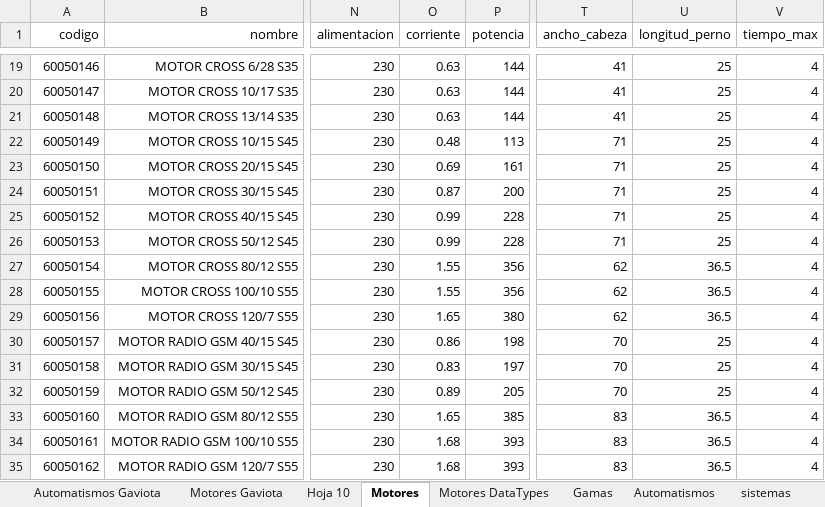
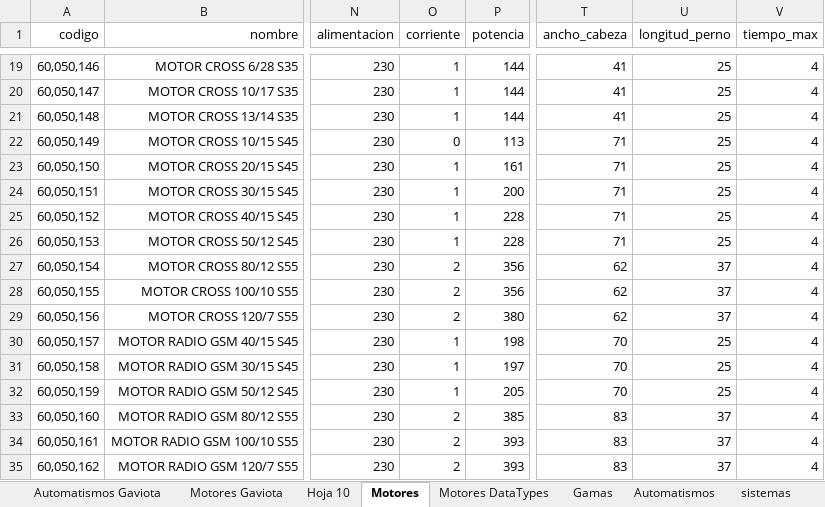
Before and after one commit to stompp/gvt, an Excel workbook: static/data/Motores y Sensores (1).xlsx, sheet Motores, drawn as a sheet; only a part is shown, gaps mark what is left out; values as stored, in another font and other column widths than the file's, no borders; charts and pictures not drawn; the diff covers the shown part only; the diff names each change by its address in the sheet, - before the commit and + after, or states it on an @@ line.

```diff
--- a/static/data/Motores y Sensores (1).xlsx (sheet Motores)
+++ b/static/data/Motores y Sensores (1).xlsx (sheet Motores)
-A19 (codigo): 60050146
+A19 (codigo): 60,050,146
-O19:O21 (corriente): 0.63
+O19:O21 (corriente): 1
-A20 (codigo): 60050147
+A20 (codigo): 60,050,147
-A21 (codigo): 60050148
+A21 (codigo): 60,050,148
-A22 (codigo): 60050149
+A22 (codigo): 60,050,149
-O22 (corriente): 0.48
+O22 (corriente): 0
-A23 (codigo): 60050150
+A23 (codigo): 60,050,150
-O23 (corriente): 0.69
+O23 (corriente): 1
-A24 (codigo): 60050151
+A24 (codigo): 60,050,151
-O24 (corriente): 0.87
+O24 (corriente): 1
-A25 (codigo): 60050152
+A25 (codigo): 60,050,152
-O25:O26 (corriente): 0.99
+O25:O26 (corriente): 1
-A26 (codigo): 60050153
+A26 (codigo): 60,050,153
-A27 (codigo): 60050154
+A27 (codigo): 60,050,154
-O27:O28 (corriente): 1.55
+O27:O28 (corriente): 2
-U27:U29 (longitud_perno): 36.5
+U27:U29 (longitud_perno): 37
-A28 (codigo): 60050155
+A28 (codigo): 60,050,155
-A29 (codigo): 60050156
+A29 (codigo): 60,050,156
-O29 (corriente): 1.65
+O29 (corriente): 2
-A30 (codigo): 60050157
+A30 (codigo): 60,050,157
-O30 (corriente): 0.86
+O30 (corriente): 1
-A31 (codigo): 60050158
+A31 (codigo): 60,050,158
-O31 (corriente): 0.83
+O31 (corriente): 1
-A32 (codigo): 60050159
+A32 (codigo): 60,050,159
-O32 (corriente): 0.89
+O32 (corriente): 1
-A33 (codigo): 60050160
+A33 (codigo): 60,050,160
-O33 (corriente): 1.65
+O33 (corriente): 2
-U33:U35 (longitud_perno): 36.5
+U33:U35 (longitud_perno): 37
-A34 (codigo): 60050161
+A34 (codigo): 60,050,161
-O34:O35 (corriente): 1.68
+O34:O35 (corriente): 2
-A35 (codigo): 60050162
+A35 (codigo): 60,050,162
```
Also changed, not shown: 171 edited cells elsewhere in this sheet, charts or pictures, static/data/GVTDB_data.xlsx, 2 other files.
